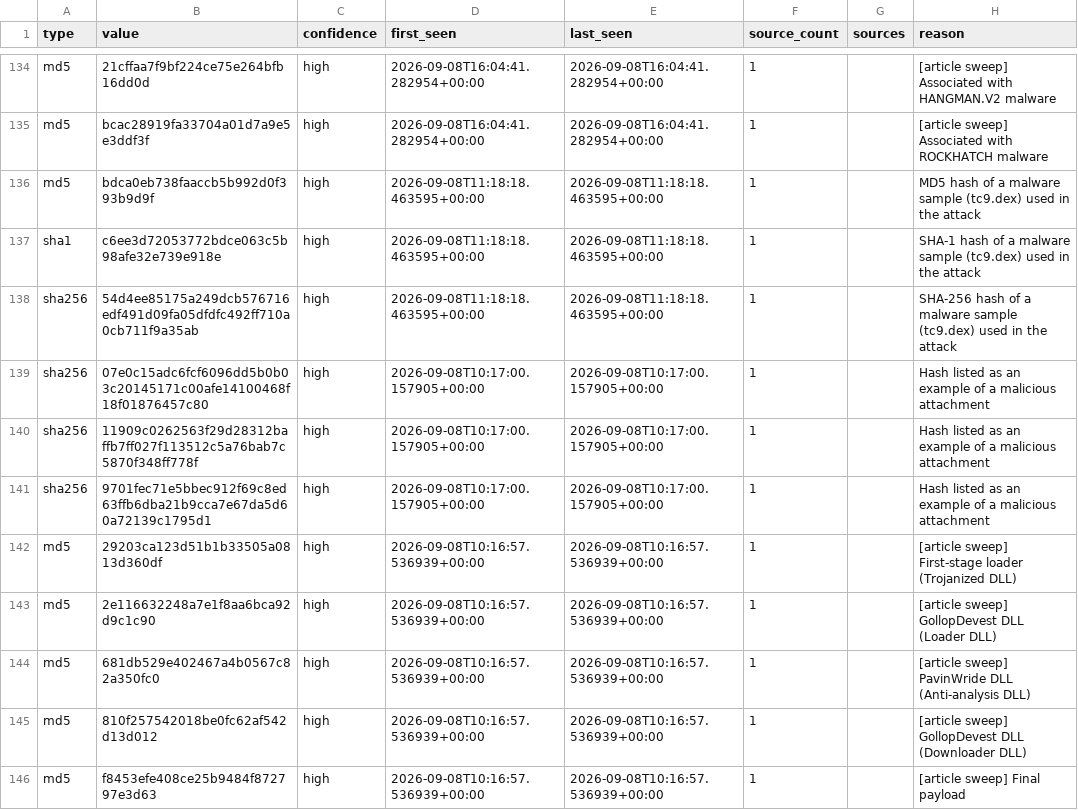
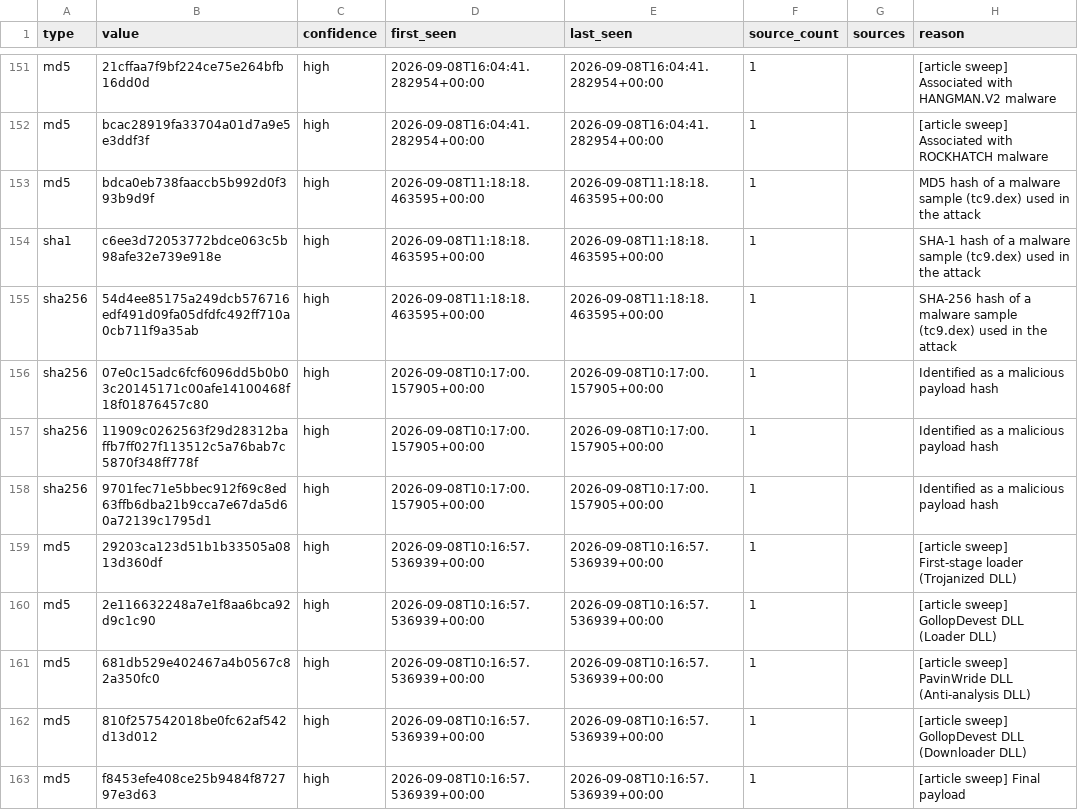
Before and after one commit to Jam0k/Public-Feeds-IOCs, a CSV file: feeds/full/hashes.csv, drawn as a sheet; only a part is shown, gaps mark what is left out; the diff covers the shown part only.

```diff
--- a/feeds/full/hashes.csv
+++ b/feeds/full/hashes.csv
@@ -138,5 +155,5 @@ sha1,c6ee3d72053772bdce063c5b98afe32e739e918e,high,2026-09-08T11:18:18.463595+00
 sha256,54d4ee85175a249dcb576716edf491d09fa05dfdfc492ff710a0cb711f9a35ab,high,2026-09-08T11:18:18.463595+00:00,2026-09-08T11:18:18.463595+00:00,1,,SHA-256 hash of a malware sample (tc9.dex) used in the attack
-sha256,07e0c15adc6fcf6096dd5b0b03c20145171c00afe14100468f18f01876457c80,high,2026-09-08T10:17:00.157905+00:00,2026-09-08T10:17:00.157905+00:00,1,,Hash listed as an example of a malicious attachment
-sha256,11909c0262563f29d28312baffb7ff027f113512c5a76bab7c5870f348ff778f,high,2026-09-08T10:17:00.157905+00:00,2026-09-08T10:17:00.157905+00:00,1,,Hash listed as an example of a malicious attachment
-sha256,9701fec71e5bbec912f69c8ed63ffb6dba21b9cca7e67da5d60a72139c1795d1,high,2026-09-08T10:17:00.157905+00:00,2026-09-08T10:17:00.157905+00:00,1,,Hash listed as an example of a malicious attachment
+sha256,07e0c15adc6fcf6096dd5b0b03c20145171c00afe14100468f18f01876457c80,high,2026-09-08T10:17:00.157905+00:00,2026-09-08T10:17:00.157905+00:00,1,,Identified as a malicious payload hash
+sha256,11909c0262563f29d28312baffb7ff027f113512c5a76bab7c5870f348ff778f,high,2026-09-08T10:17:00.157905+00:00,2026-09-08T10:17:00.157905+00:00,1,,Identified as a malicious payload hash
+sha256,9701fec71e5bbec912f69c8ed63ffb6dba21b9cca7e67da5d60a72139c1795d1,high,2026-09-08T10:17:00.157905+00:00,2026-09-08T10:17:00.157905+00:00,1,,Identified as a malicious payload hash
 md5,29203ca123d51b1b33505a0813d360df,high,2026-09-08T10:16:57.536939+00:00,2026-09-08T10:16:57.536939+00:00,1,,[article sweep] First-stage loader (Trojanized DLL)
```
Also changed, not shown: 19 added rows, 2 removed rows and 22 edited cells elsewhere in this file, feeds/crypto.csv, feeds/full/all.csv, 21 other files.
